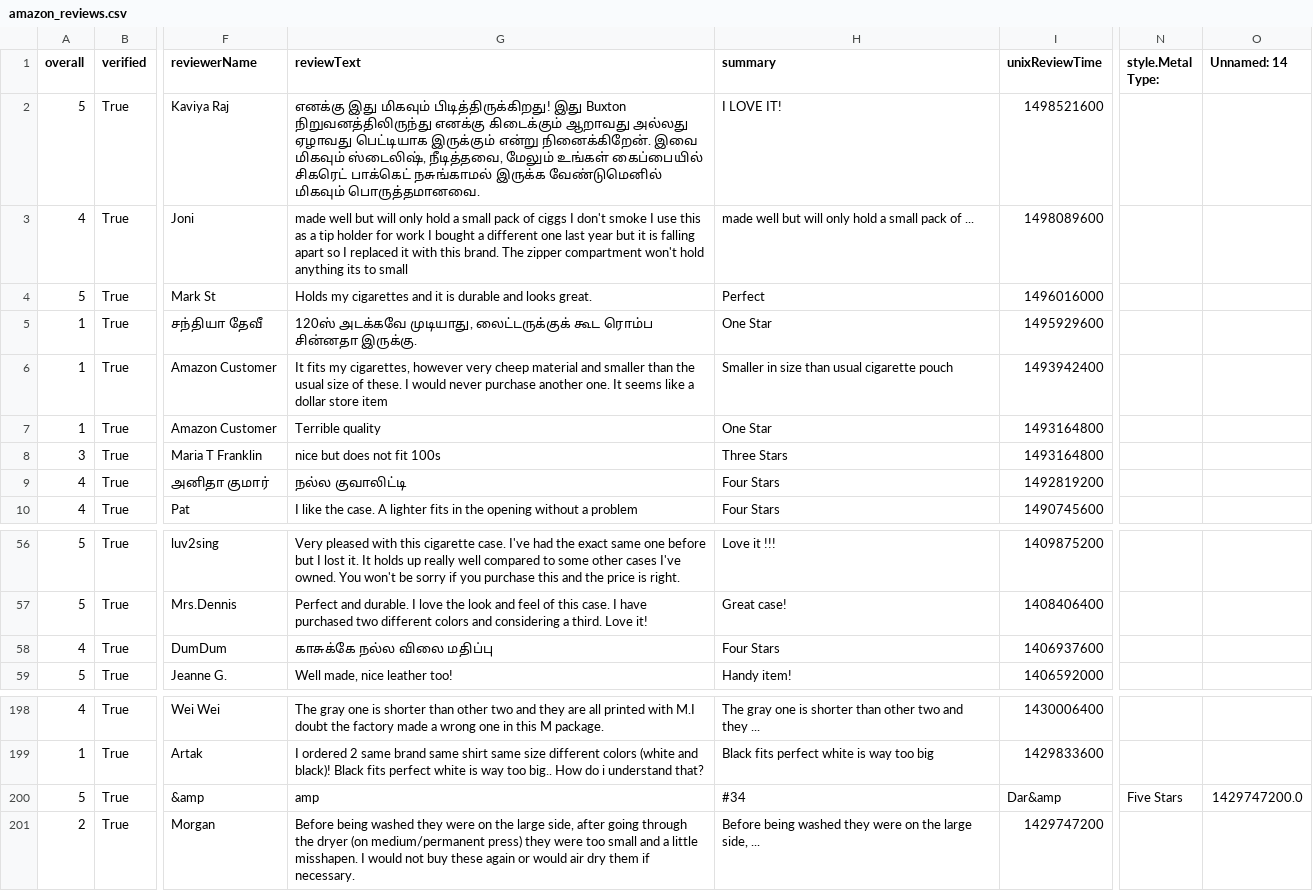
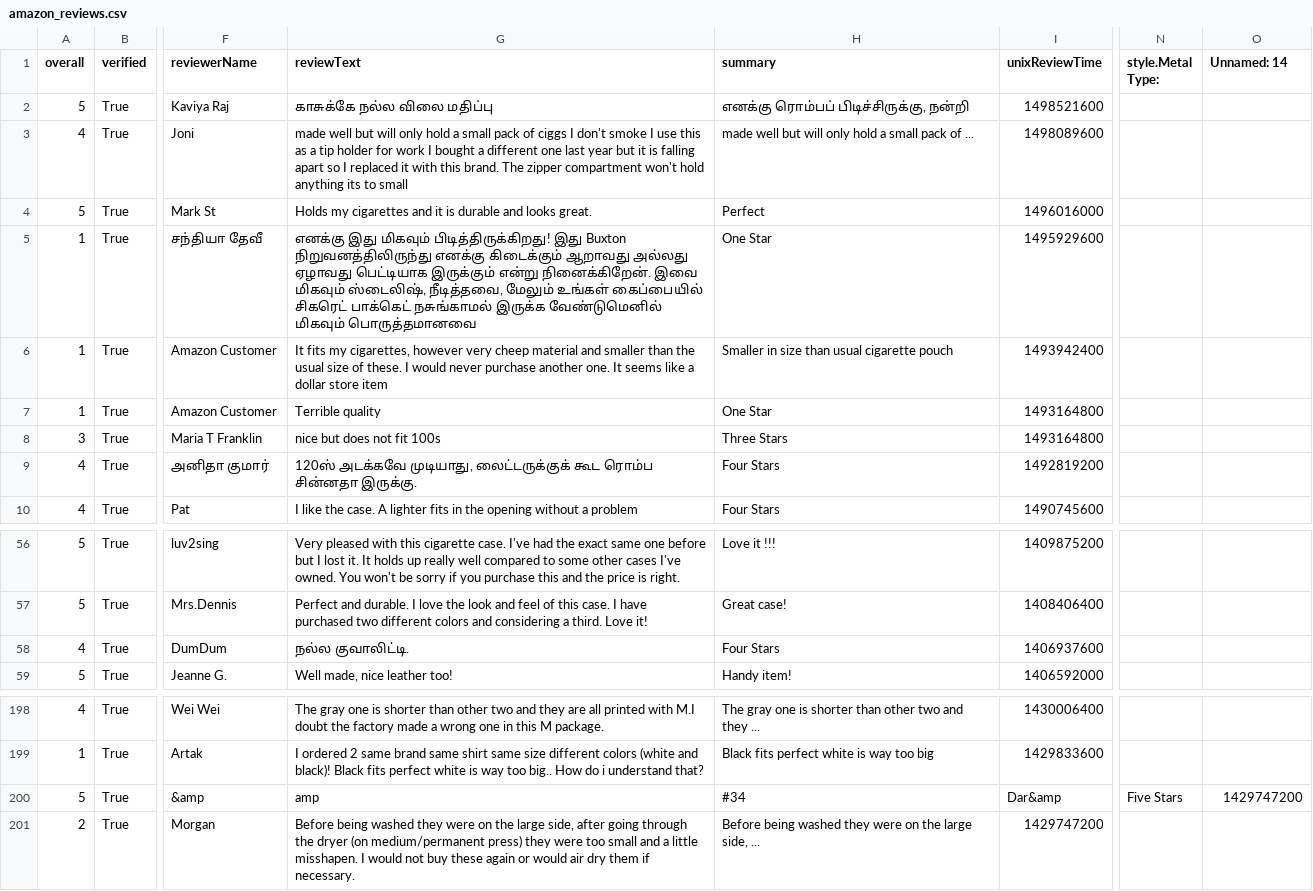
Before and after one commit to DHARSHINI-M-20/Future_product_prediction, a CSV file: foss/amazon_reviews.csv, drawn as a sheet; only a part is shown, gaps mark what is left out; the diff names each change by its address in the sheet, - before the commit and + after, or states it on an @@ line.

```diff
--- a/foss/amazon_reviews.csv
+++ b/foss/amazon_reviews.csv
-G2 (reviewText): எனக்கு இது மிகவும் பிடித்திருக்கிறது! இது Buxton நிறுவனத்திலிருந்து எனக்கு கிடைக்கும் ஆறாவது அல்லது ஏழாவது பெட்டியாக இருக்கும் என்று நினைக்கிறேன். இவை மிகவும் ஸ்டைலிஷ், நீடித்தவை, மேலும் உங்கள் கைப்பையில் சிகரெட் பாக்கெட் நசுங்காமல் இருக்க வேண்டுமெனில் மிகவும் பொருத்தமானவை.
+G2 (reviewText): காசுக்கே நல்ல விலை மதிப்பு
-H2 (summary): I LOVE IT!
+H2 (summary): எனக்கு ரொம்பப் பிடிச்சிருக்கு, நன்றி
-G5 (reviewText): 120ஸ் அடக்கவே முடியாது, லைட்டருக்குக் கூட ரொம்ப சின்னதா இருக்கு.
+G5 (reviewText): எனக்கு இது மிகவும் பிடித்திருக்கிறது! இது Buxton நிறுவனத்திலிருந்து எனக்கு கிடைக்கும் ஆறாவது அல்லது ஏழாவது பெட்டியாக இருக்கும் என்று நினைக்கிறேன். இவை மிகவும் ஸ்டைலிஷ், நீடித்தவை, மேலும் உங்கள் கைப்பையில் சிகரெட் பாக்கெட் நசுங்காமல் இருக்க வேண்டுமெனில் மிகவும் பொருத்தமானவை
-G9 (reviewText): நல்ல குவாலிட்டி
+G9 (reviewText): 120ஸ் அடக்கவே முடியாது, லைட்டருக்குக் கூட ரொம்ப சின்னதா இருக்கு.
-G58 (reviewText): காசுக்கே நல்ல விலை மதிப்பு
+G58 (reviewText): நல்ல குவாலிட்டி.
-O200 (Unnamed: 14): 1429747200.0
+O200 (Unnamed: 14): 1429747200
```
Also changed, not shown: 9 other files.
